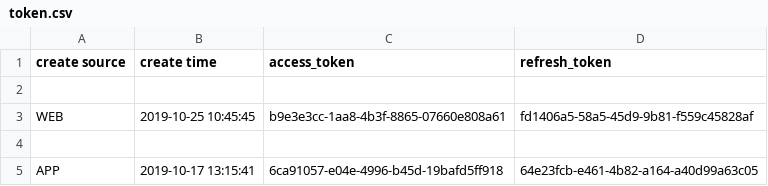
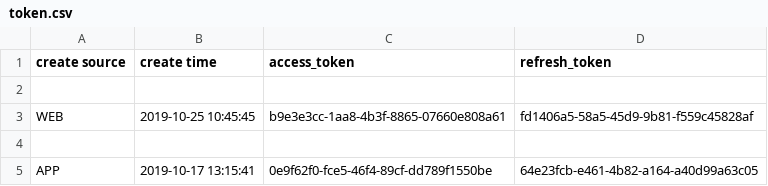
Before and after one commit to wjn19970530/pythontest, a CSV file: data/token.csv, drawn as a sheet.

```diff
--- a/data/token.csv
+++ b/data/token.csv
@@ -4,2 +4,2 @@ WEB,2019-10-25 10:45:45,b9e3e3cc-1aa8-4b3f-8865-07660e808a61,fd1406a5-58a5-45d9-
 
-APP,2019-10-17 13:15:41,6ca91057-e04e-4996-b45d-19bafd5ff918,64e23fcb-e461-4b82-a164-a40d99a63c05
+APP,2019-10-17 13:15:41,0e9f62f0-fce5-46f4-89cf-dd789f1550be,64e23fcb-e461-4b82-a164-a40d99a63c05
```
Also changed, not shown: 5 other files.
